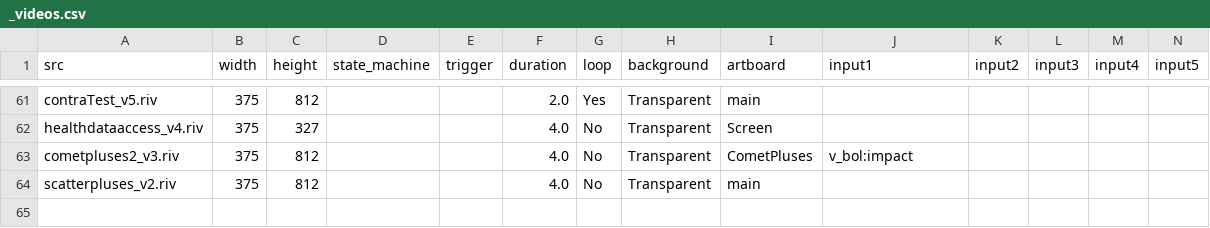
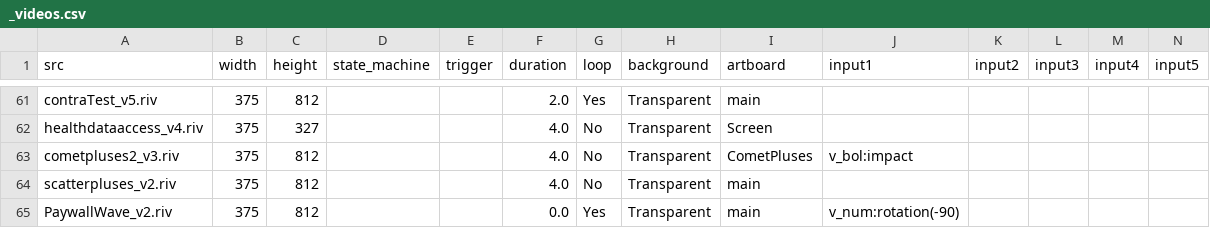
Before and after one commit to KurganskiYu/Rive, a CSV file: _videos.csv, drawn as a sheet; only a part is shown, gaps mark what is left out; rows hold the shown columns only; the diff names each change by its address in the sheet, - before the commit and + after, or states it on an @@ line.

Commit message:
wave

```diff
--- a/_videos.csv
+++ b/_videos.csv
+row 65: PaywallWave_v2.riv | 375 | 812 |  |  | 0.0 | Yes | Transparent | main | v_num:rotation(-90)
```
Also changed, not shown: 17 other files.
